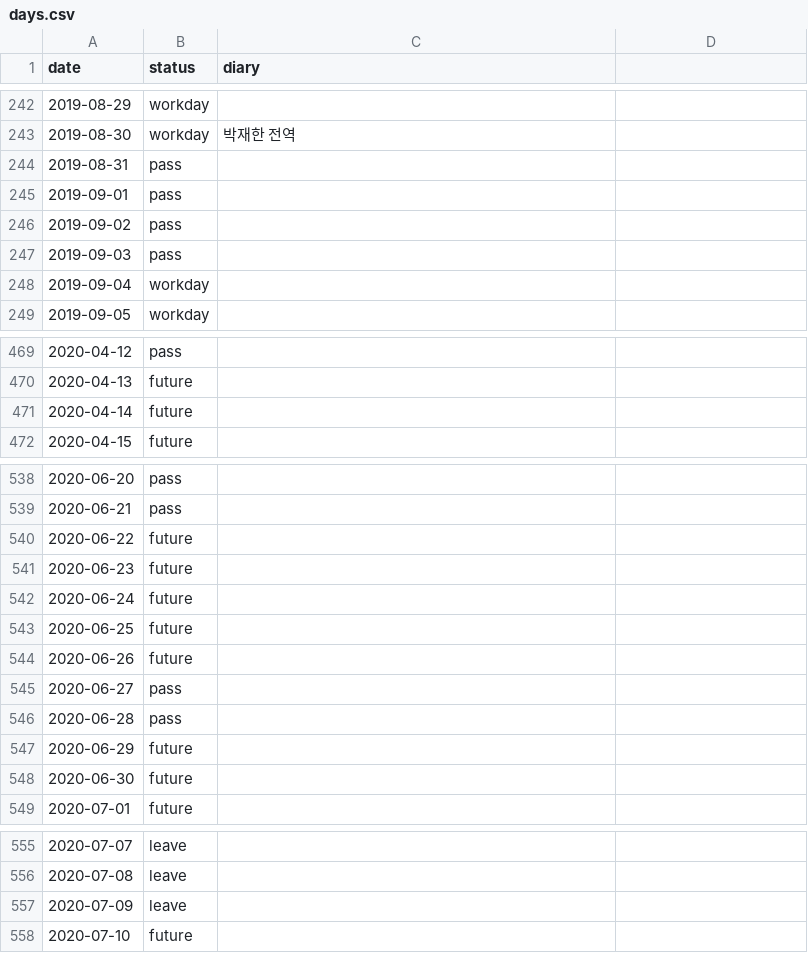
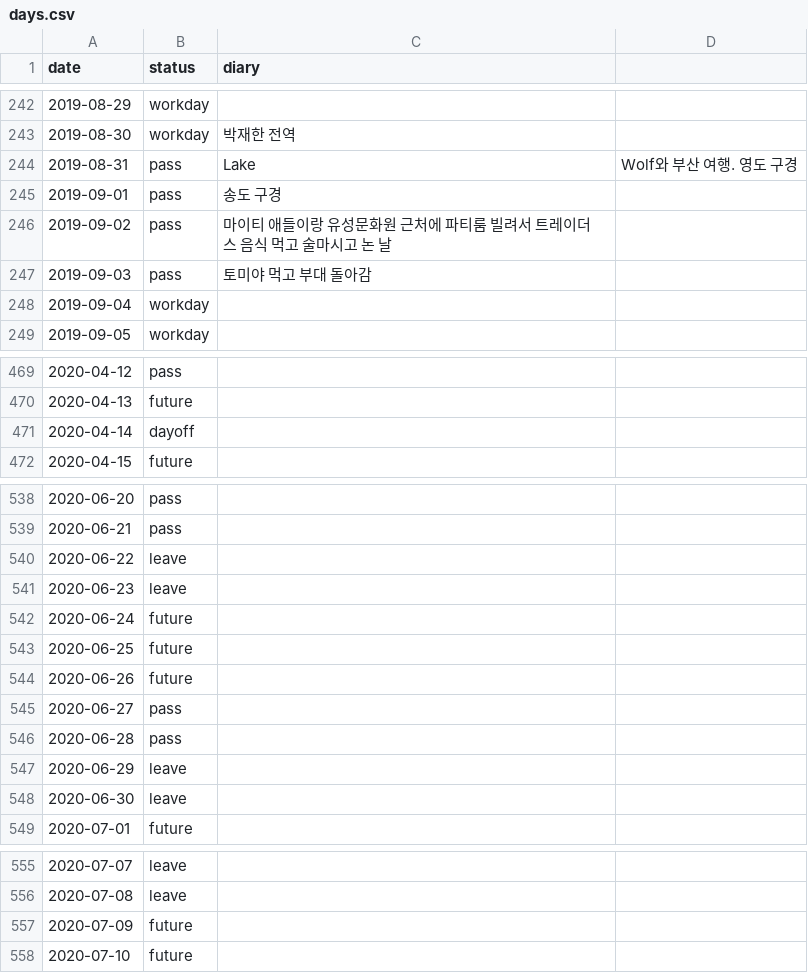
Before and after one commit to mighty-friends/calendiary, a CSV file: src/days.csv, drawn as a sheet; only a part is shown, gaps mark what is left out; the diff covers the shown part only.

```diff
--- a/src/days.csv
+++ b/src/days.csv
@@ -243,6 +243,6 @@ date,status,diary
 2019-08-30,workday,박재한 전역
-2019-08-31,pass,
-2019-09-01,pass,
-2019-09-02,pass,
-2019-09-03,pass,
+2019-08-31,pass,Lake, Wolf와 부산 여행. 영도 구경
+2019-09-01,pass,송도 구경
+2019-09-02,pass,마이티 애들이랑 유성문화원 근처에 파티룸 빌려서 트레이더스 음식 먹고 술마시고 논 날
+2019-09-03,pass, 토미야 먹고 부대 돌아감
 2019-09-04,workday,
@@ -470,3 +470,3 @@ date,status,diary
 2020-04-13,future,
-2020-04-14,future,
+2020-04-14,dayoff,
 2020-04-15,future,
@@ -539,4 +539,4 @@ date,status,diary
 2020-06-21,pass,
-2020-06-22,future,
-2020-06-23,future,
+2020-06-22,leave,
+2020-06-23,leave,
 2020-06-24,future,
@@ -546,4 +546,4 @@ date,status,diary
 2020-06-28,pass,
-2020-06-29,future,
-2020-06-30,future,
+2020-06-29,leave,
+2020-06-30,leave,
 2020-07-01,future,
@@ -556,3 +556,3 @@ date,status,diary
 2020-07-08,leave,
-2020-07-09,leave,
+2020-07-09,future,
 2020-07-10,future,
```
Also changed, not shown: 24 edited cells elsewhere in this file, 1 other file.
